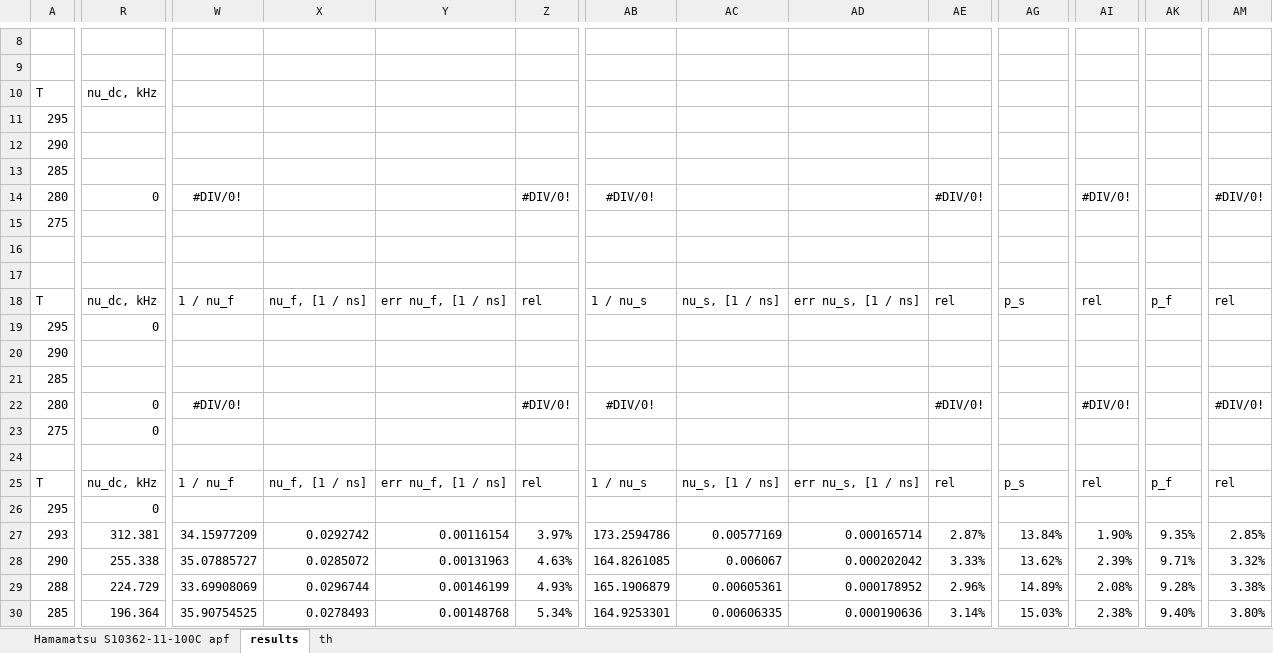
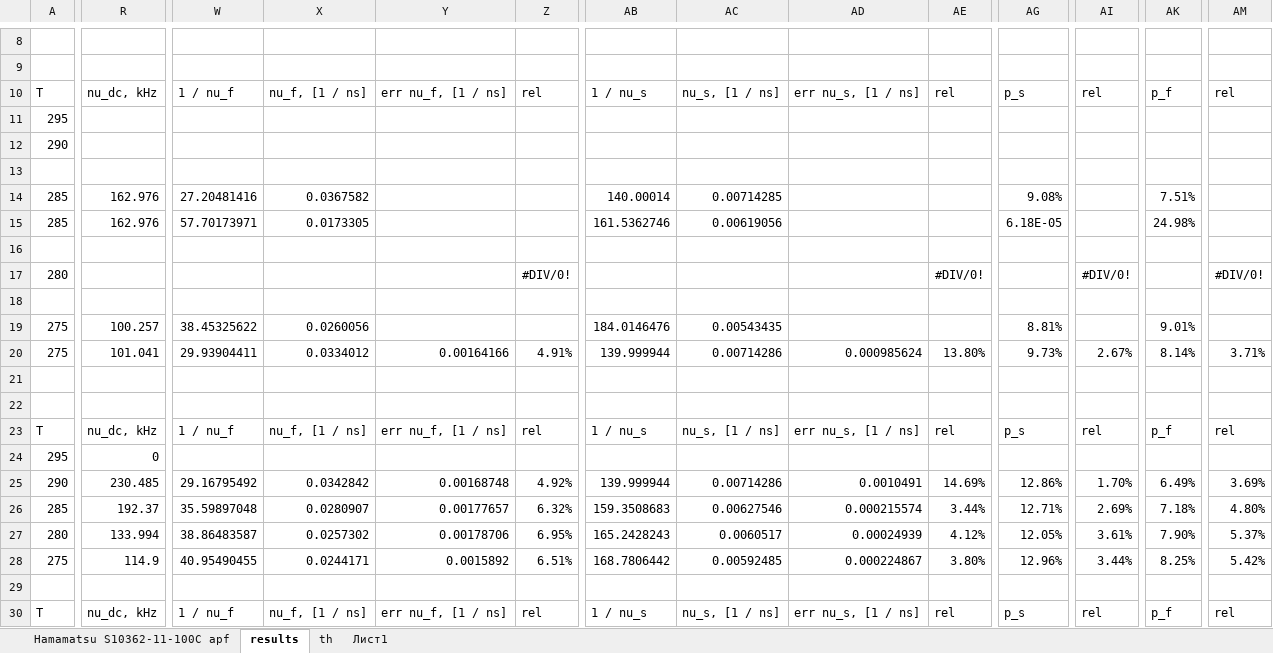
Before and after one commit to Vlad-ole/Afterpulsing, an Excel workbook: AP_DC_X-talk/dt_spectrum_results.xlsx, sheet results, drawn as a sheet; only a part is shown, gaps mark what is left out; the shorter side is filled out with more unchanged rows; values as stored, in another font and other column widths than the file's, no borders; charts and pictures not drawn; removed rows and columns are numbered as before the commit, all else as after; rows hold the shown columns only; the diff covers the shown part only; the diff names each change by its address in the sheet, - before the commit and + after, or states it on an @@ line.

```diff
--- a/AP_DC_X-talk/dt_spectrum_results.xlsx (sheet results)
+++ b/AP_DC_X-talk/dt_spectrum_results.xlsx (sheet results)
+sheet tab: Лист1
-W10: (empty)
+W10: 1 / nu_f
-X10: (empty)
+X10: nu_f, [1 / ns]
-Y10: (empty)
+Y10: err nu_f, [1 / ns]
-Z10: (empty)
+Z10: rel
-AB10: (empty)
+AB10: 1 / nu_s
-AC10: (empty)
+AC10: nu_s, [1 / ns]
-AD10: (empty)
+AD10: err nu_s, [1 / ns]
-AE10: (empty)
+AE10: rel
-AG10: (empty)
+AG10: p_s
-AI10: (empty)
+AI10: rel
-AK10: (empty)
+AK10: p_f
-AM10: (empty)
+AM10: rel
-row 13: 285
+row 13: (empty)
+row 14: 285 | 162.976 | 27.20481416 | 0.0367582 |  |  | 140.00014 | 0.00714285 |  |  | 9.08% |  | 7.51%
+row 15: 285 | 162.976 | 57.70173971 | 0.0173305 |  |  | 161.5362746 | 0.00619056 |  |  | 6.18E-05 |  | 24.98%
+row 16: (empty)
-R17: 0
+R17: (empty)
-W17: #DIV/0!
+W17: (empty)
-AB17: #DIV/0!
+AB17: (empty)
-row 18: 275
+row 18: (empty)
+row 19: 275 | 100.257 | 38.45325622 | 0.0260056 |  |  | 184.0146476 | 0.00543435 |  |  | 8.81% |  | 9.01%
+row 20: 275 | 101.041 | 29.93904411 | 0.0334012 | 0.00164166 | 4.91% | 139.999944 | 0.00714286 | 0.000985624 | 13.80% | 9.73% | 2.67% | 8.14% | 3.71%
-row 20: 290
-row 21: 285
-row 22: 280 | 0 | #DIV/0! |  |  | #DIV/0! | #DIV/0! |  |  | #DIV/0! |  | #DIV/0! |  | #DIV/0!
-row 23: 275 | 0
+row 25: 290 | 230.485 | 29.16795492 | 0.0342842 | 0.00168748 | 4.92% | 139.999944 | 0.00714286 | 0.0010491 | 14.69% | 12.86% | 1.70% | 6.49% | 3.69%
+row 26: 285 | 192.37 | 35.59897048 | 0.0280907 | 0.00177657 | 6.32% | 159.3508683 | 0.00627546 | 0.000215574 | 3.44% | 12.71% | 2.69% | 7.18% | 4.80%
+row 27: 280 | 133.994 | 38.86483587 | 0.0257302 | 0.00178706 | 6.95% | 165.2428243 | 0.0060517 | 0.00024939 | 4.12% | 12.05% | 3.61% | 7.90% | 5.37%
+row 28: 275 | 114.9 | 40.95490455 | 0.0244171 | 0.0015892 | 6.51% | 168.7806442 | 0.00592485 | 0.000224867 | 3.80% | 12.96% | 3.44% | 8.25% | 5.42%
```
Also changed, not shown: 4 added rows, 4 removed rows and 4 edited cells elsewhere in this sheet, formulas that keep their value, charts or pictures, 19 other files.
